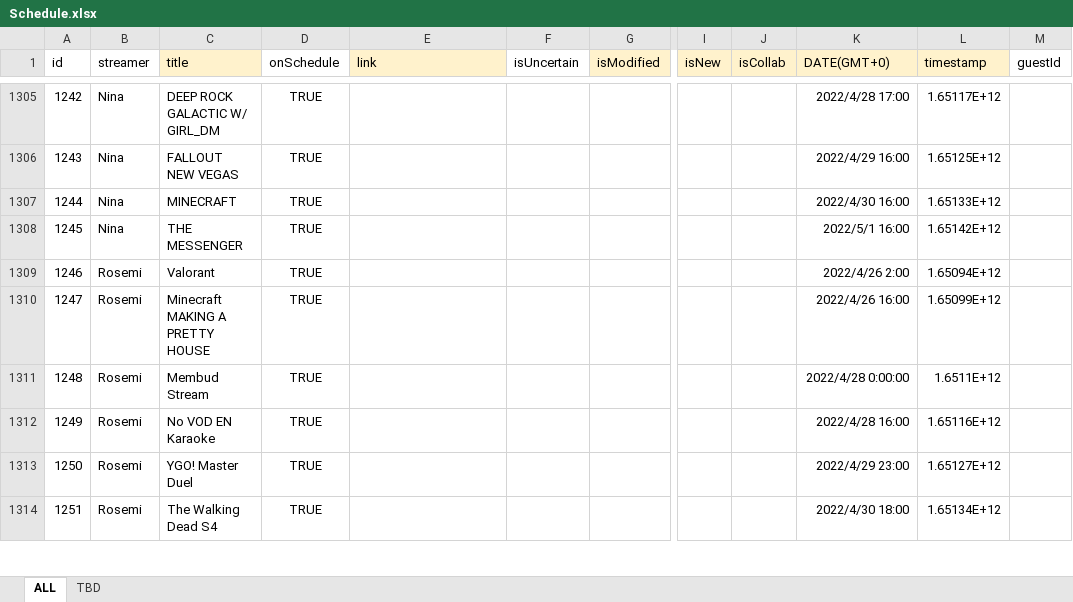
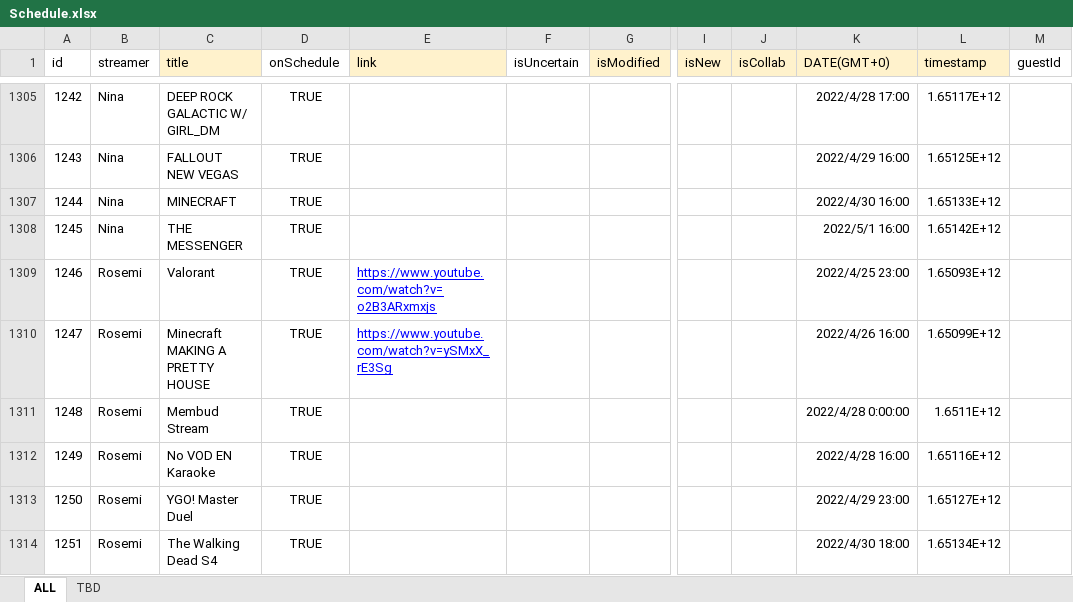
Before and after one commit to v4724/nijisanji-schedule, an Excel workbook: docs/assets/docs/Schedule.xlsx, sheet ALL, drawn as a sheet; only a part is shown, gaps mark what is left out; values as stored, in another font and other column widths than the file's, no borders; charts and pictures not drawn; the diff covers the shown part only; the diff names each change by its address in the sheet, - before the commit and + after, or states it on an @@ line.

```diff
--- a/docs/assets/docs/Schedule.xlsx (sheet ALL)
+++ b/docs/assets/docs/Schedule.xlsx (sheet ALL)
-E1309 (link): (empty)
+E1309 (link): https://www.youtube.com/watch?v=o2B3ARxmxjs
-K1309 (DATE(GMT+0)): 2022/4/26 2:00
+K1309 (DATE(GMT+0)): 2022/4/25 23:00
-L1309 (timestamp): 1.65094E+12
+L1309 (timestamp): 1.65093E+12
-E1310 (link): (empty)
+E1310 (link): https://www.youtube.com/watch?v=ySMxX_rE3Sg
```
Also changed, not shown: 19 edited cells elsewhere in this sheet, src/assets/docs/Schedule.xlsx.
